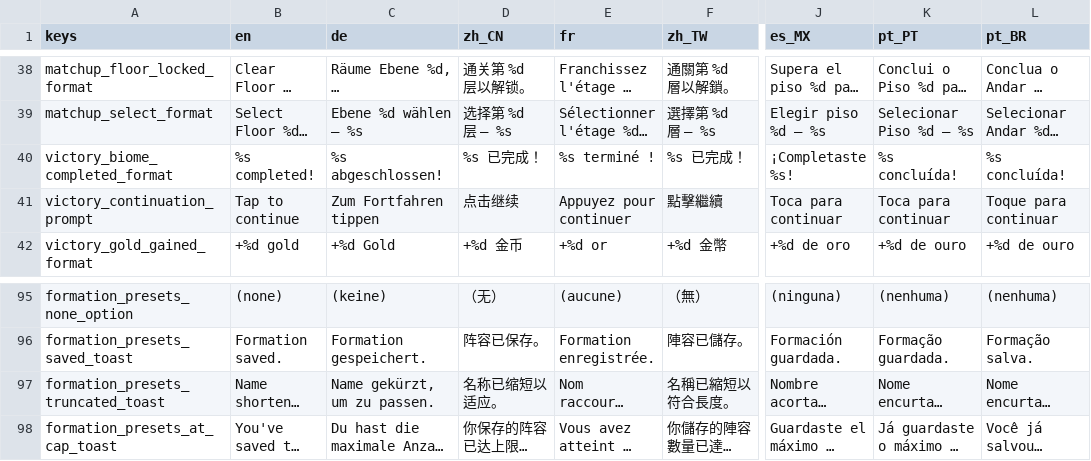
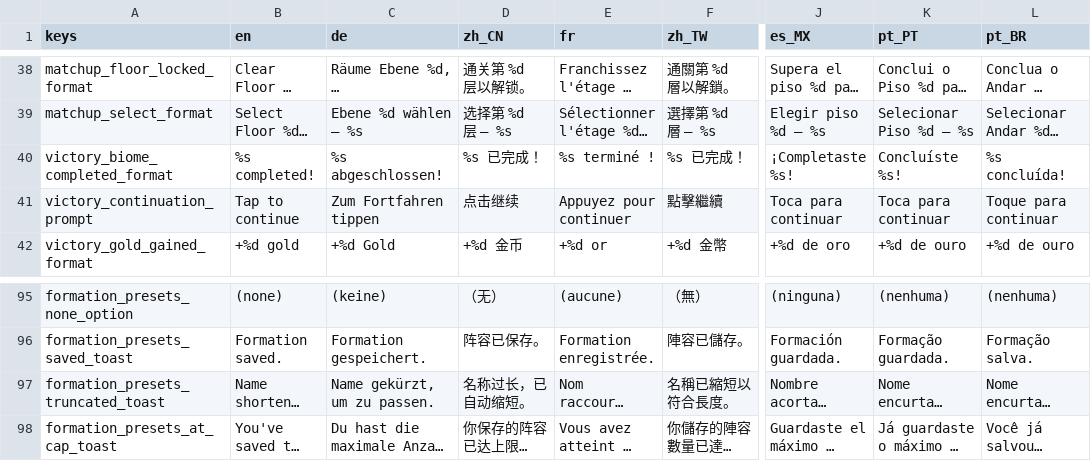
Before and after one commit to xiaolei1013/Claude-Code-Game-Studios, a CSV file: assets/locale/en.csv, drawn as a sheet; only a part is shown, gaps mark what is left out; long unchanged cells end in …; the diff covers the shown part only; the diff names each change by its address in the sheet, - before the commit and + after, or states it on an @@ line.

```diff
--- a/assets/locale/en.csv
+++ b/assets/locale/en.csv
-K40 (pt_PT): %s concluída!
+K40 (pt_PT): Concluíste %s!
-D97 (zh_CN): 名称已缩短以适应。
+D97 (zh_CN): 名称过长，已自动缩短。
```
Also changed, not shown: 11 edited cells elsewhere in this file.
